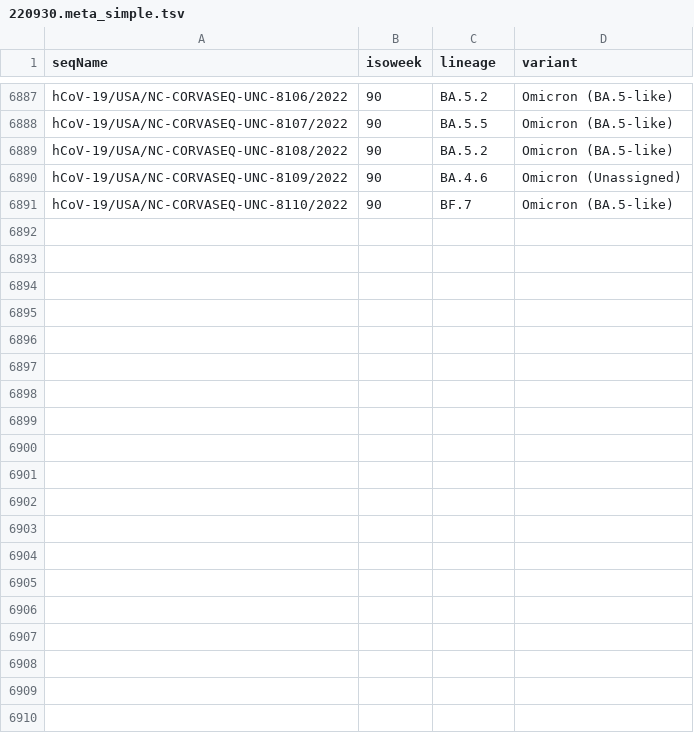
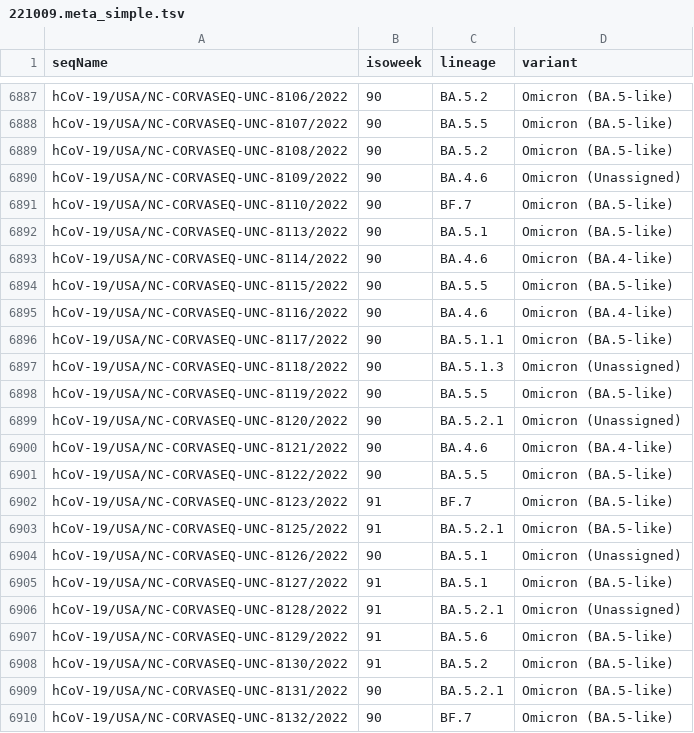
Before and after one commit to cov2seq/unc.cov2seq.org, a TSV file: 221009.meta_simple.tsv (was 220930.meta_simple.tsv), drawn as a sheet; only a part is shown, gaps mark what is left out; the diff covers the shown part only; the diff names each change by its address in the sheet, - before the commit and + after, or states it on an @@ line.

```diff
--- a/220930.meta_simple.tsv
+++ b/221009.meta_simple.tsv
+row 6892: hCoV-19/USA/NC-CORVASEQ-UNC-8113/2022 | 90 | BA.5.1 | Omicron (BA.5-like)
+row 6893: hCoV-19/USA/NC-CORVASEQ-UNC-8114/2022 | 90 | BA.4.6 | Omicron (BA.4-like)
+row 6894: hCoV-19/USA/NC-CORVASEQ-UNC-8115/2022 | 90 | BA.5.5 | Omicron (BA.5-like)
+row 6895: hCoV-19/USA/NC-CORVASEQ-UNC-8116/2022 | 90 | BA.4.6 | Omicron (BA.4-like)
+row 6896: hCoV-19/USA/NC-CORVASEQ-UNC-8117/2022 | 90 | BA.5.1.1 | Omicron (BA.5-like)
+row 6897: hCoV-19/USA/NC-CORVASEQ-UNC-8118/2022 | 90 | BA.5.1.3 | Omicron (Unassigned)
+row 6898: hCoV-19/USA/NC-CORVASEQ-UNC-8119/2022 | 90 | BA.5.5 | Omicron (BA.5-like)
+row 6899: hCoV-19/USA/NC-CORVASEQ-UNC-8120/2022 | 90 | BA.5.2.1 | Omicron (Unassigned)
+row 6900: hCoV-19/USA/NC-CORVASEQ-UNC-8121/2022 | 90 | BA.4.6 | Omicron (BA.4-like)
+row 6901: hCoV-19/USA/NC-CORVASEQ-UNC-8122/2022 | 90 | BA.5.5 | Omicron (BA.5-like)
+row 6902: hCoV-19/USA/NC-CORVASEQ-UNC-8123/2022 | 91 | BF.7 | Omicron (BA.5-like)
+row 6903: hCoV-19/USA/NC-CORVASEQ-UNC-8125/2022 | 91 | BA.5.2.1 | Omicron (BA.5-like)
+row 6904: hCoV-19/USA/NC-CORVASEQ-UNC-8126/2022 | 90 | BA.5.1 | Omicron (Unassigned)
+row 6905: hCoV-19/USA/NC-CORVASEQ-UNC-8127/2022 | 91 | BA.5.1 | Omicron (BA.5-like)
+row 6906: hCoV-19/USA/NC-CORVASEQ-UNC-8128/2022 | 91 | BA.5.2.1 | Omicron (Unassigned)
+row 6907: hCoV-19/USA/NC-CORVASEQ-UNC-8129/2022 | 91 | BA.5.6 | Omicron (BA.5-like)
+row 6908: hCoV-19/USA/NC-CORVASEQ-UNC-8130/2022 | 91 | BA.5.2 | Omicron (BA.5-like)
+row 6909: hCoV-19/USA/NC-CORVASEQ-UNC-8131/2022 | 90 | BA.5.2.1 | Omicron (BA.5-like)
+row 6910: hCoV-19/USA/NC-CORVASEQ-UNC-8132/2022 | 90 | BF.7 | Omicron (BA.5-like)
```
Also changed, not shown: 25 added rows elsewhere in this file, 1 other file.
